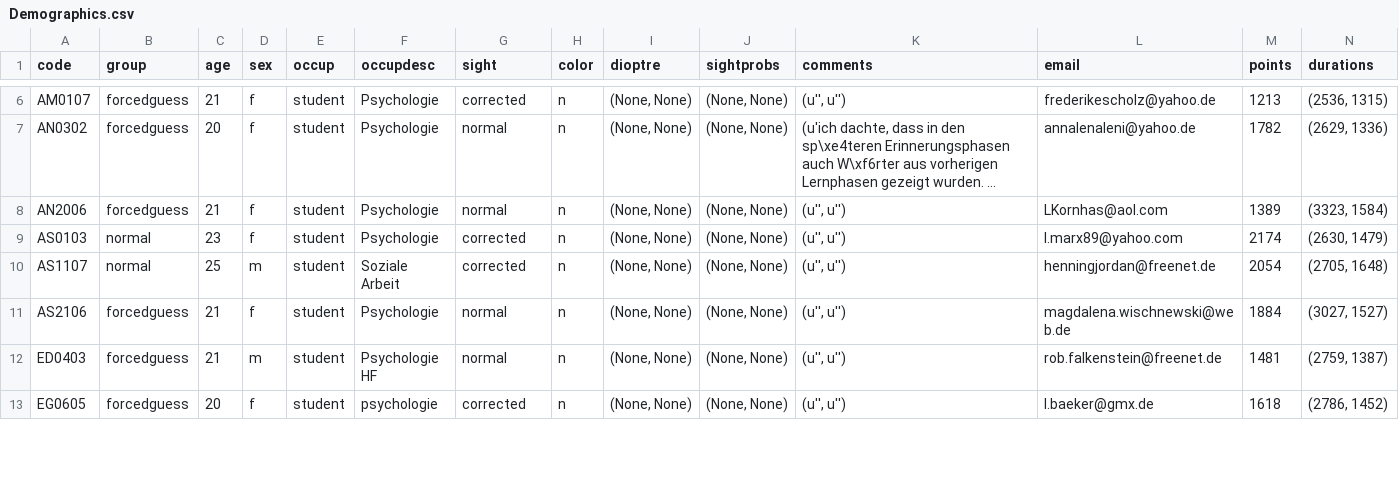
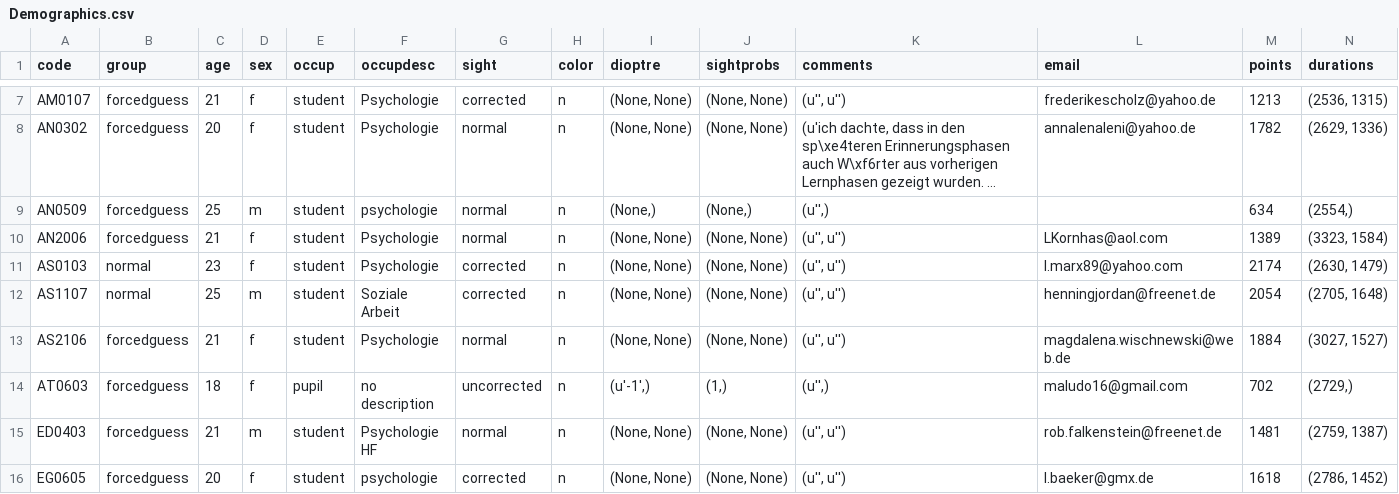
Before and after one commit to janvogt/master-thesis, a CSV file: data/Demographics.csv, drawn as a sheet; only a part is shown, gaps mark what is left out; long unchanged cells end in …; rows hold the shown columns only; the diff covers the shown part only; the diff names each change by its address in the sheet, - before the commit and + after, or states it on an @@ line.

Commit message:
Add final dataset and include code in lyx document

```diff
--- a/data/Demographics.csv
+++ b/data/Demographics.csv
+row 9: AN0509 | forcedguess | 25 | m | student | psychologie | normal | n | (None,) | (None,) | (u'',) |  | 634 | (2554,)
+row 14: AT0603 | forcedguess | 18 | f | pupil | no description | uncorrected | n | (u'-1',) | (1,) | (u'',) | maludo16@gmail.com | 702 | (2729,)
```
Also changed, not shown: 9 added rows elsewhere in this file, 4 other files.
